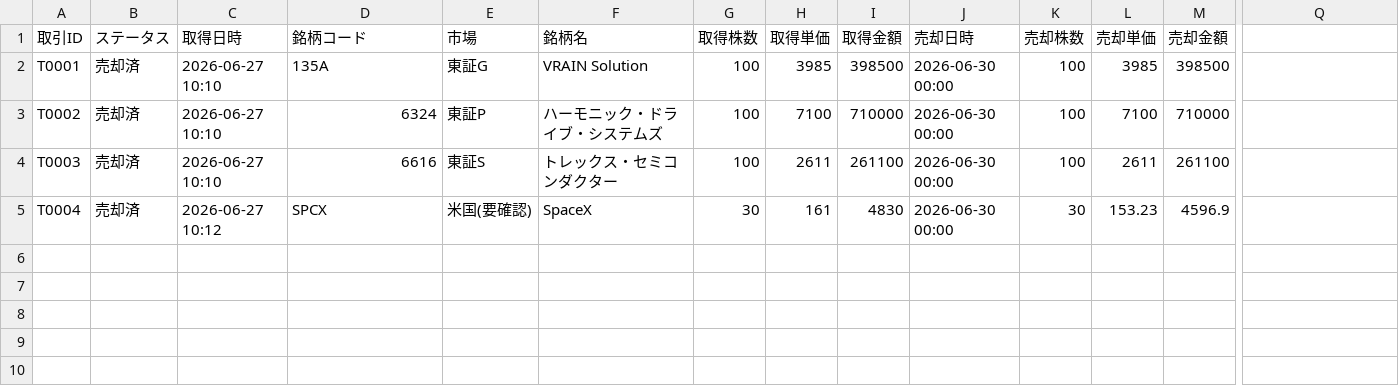
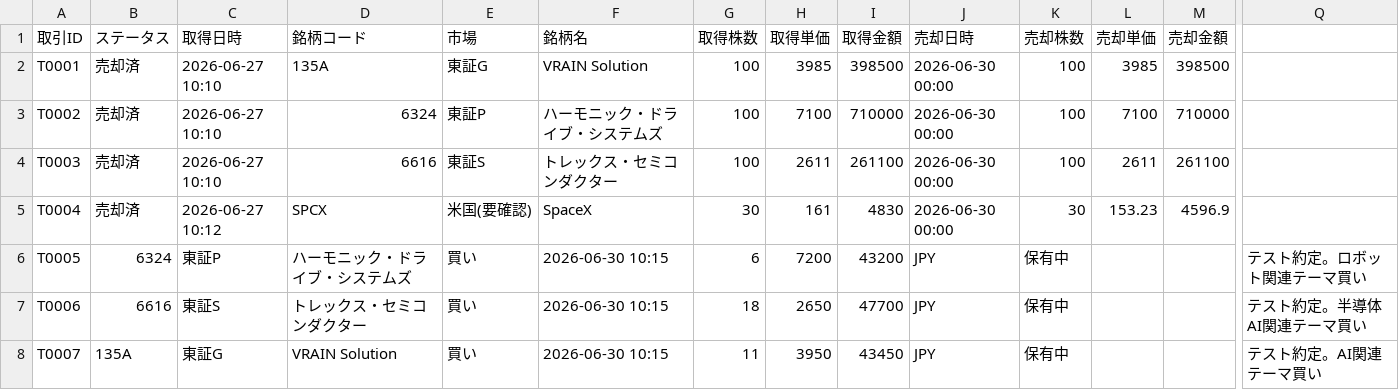
Before and after one commit to kotobuki5stromclaude-hub/stock-trade-automation-by-claude, a CSV file: data/holdings.csv, drawn as a sheet; only a part is shown, gaps mark what is left out; rows hold the shown columns only; the diff names each change by its address in the sheet, - before the commit and + after, or states it on an @@ line.

```diff
--- a/data/holdings.csv
+++ b/data/holdings.csv
+row 6: T0005 | 6324 | 東証P | ハーモニック・ドライブ・システムズ | 買い | 2026-06-30 10:15 | 6 | 7200 | 43200 | JPY | 保有中 |  |  | テスト約定。ロボット関連テーマ買い
+row 7: T0006 | 6616 | 東証S | トレックス・セミコンダクター | 買い | 2026-06-30 10:15 | 18 | 2650 | 47700 | JPY | 保有中 |  |  | テスト約定。半導体AI関連テーマ買い
+row 8: T0007 | 135A | 東証G | VRAIN Solution | 買い | 2026-06-30 10:15 | 11 | 3950 | 43450 | JPY | 保有中 |  |  | テスト約定。AI関連テーマ買い
```
